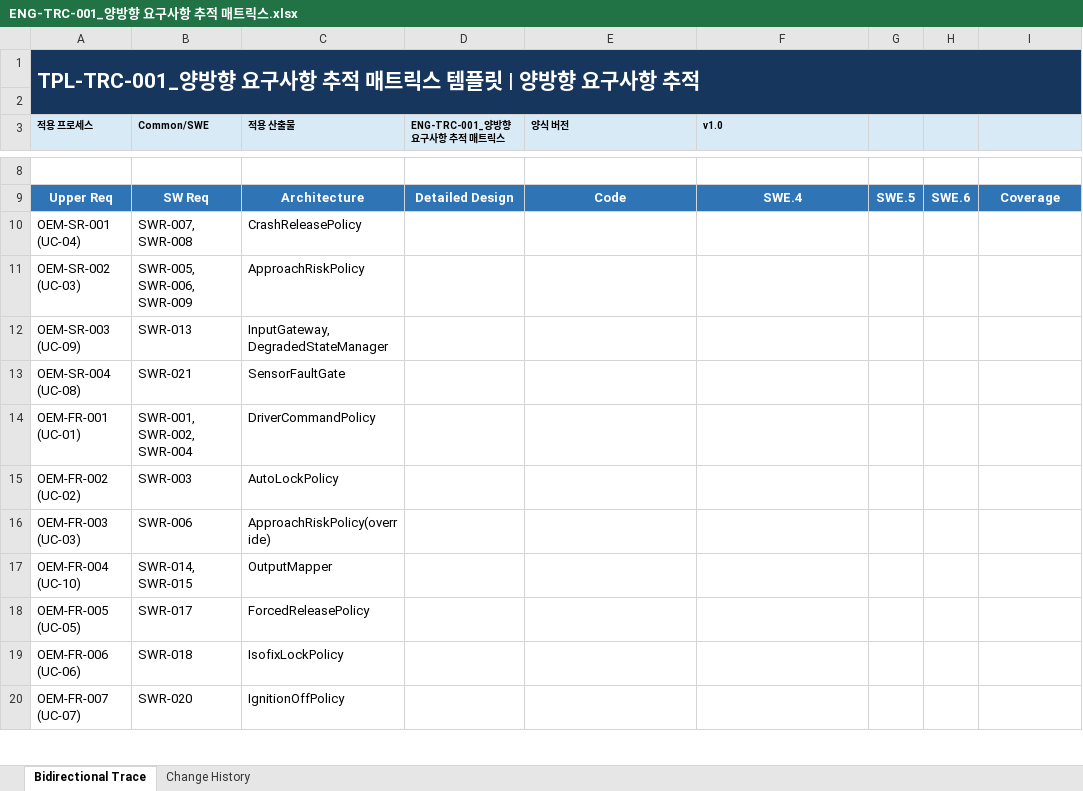
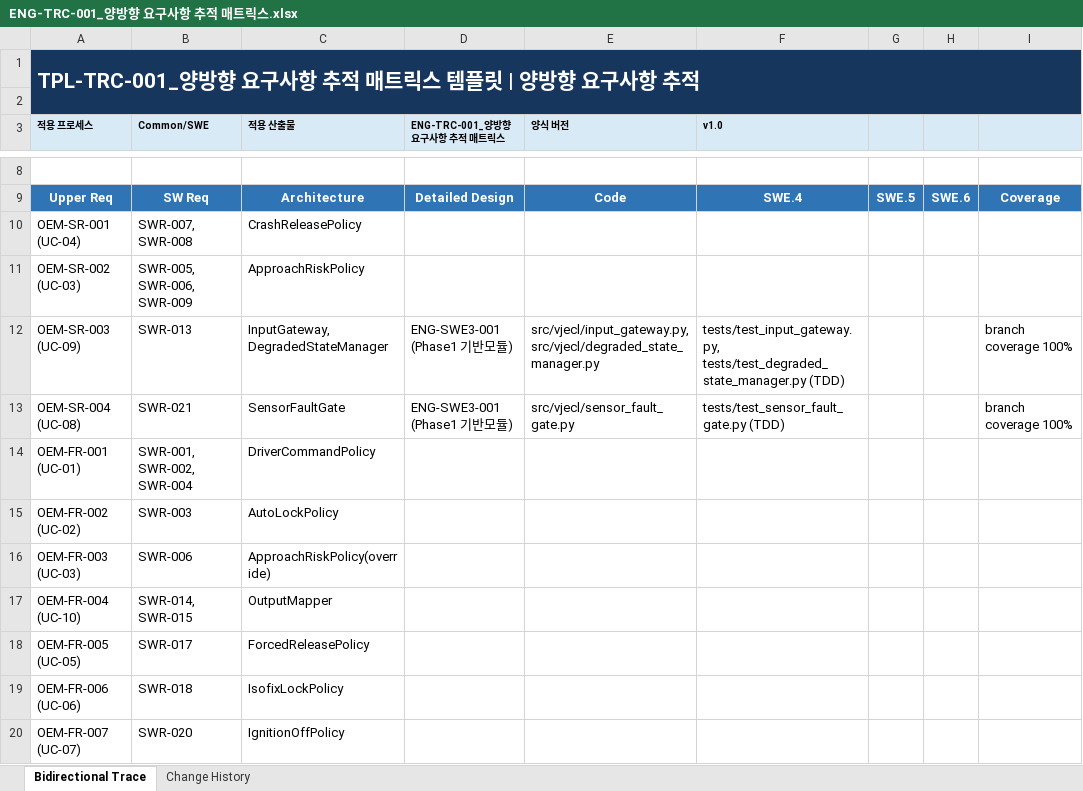
Before and after one commit to wansiks83/NGV, an Excel workbook: 02_Tier/02_WorkProduct/doc/engineering/Traceability/ENG-TRC-001_양방향 요구사항 추적 매트릭스.xlsx, sheet Bidirectional Trace, drawn as a sheet; only a part is shown, gaps mark what is left out; values as stored, in another font and other column widths than the file's, no borders; table styles not drawn; the diff names each change by its address in the sheet, - before the commit and + after, or states it on an @@ line.

```diff
--- a/02_Tier/02_WorkProduct/doc/engineering/Traceability/ENG-TRC-001_양방향 요구사항 추적 매트릭스.xlsx (sheet Bidirectional Trace)
+++ b/02_Tier/02_WorkProduct/doc/engineering/Traceability/ENG-TRC-001_양방향 요구사항 추적 매트릭스.xlsx (sheet Bidirectional Trace)
-D12:D13 (ENG-TRC-001_양방향 요구사항 추적 매트릭스): (empty)
+D12:D13 (ENG-TRC-001_양방향 요구사항 추적 매트릭스): ENG-SWE3-001 (Phase1 기반모듈)
-E12 (양식 버전): (empty)
+E12 (양식 버전): src/vjecl/input_gateway.py, src/vjecl/degraded_state_manager.py
-F12 (v1.0): (empty)
+F12 (v1.0): tests/test_input_gateway.py, tests/test_degraded_state_manager.py (TDD)
-I12:I13: (empty)
+I12:I13: branch coverage 100%
-E13 (양식 버전): (empty)
+E13 (양식 버전): src/vjecl/sensor_fault_gate.py
-F13 (v1.0): (empty)
+F13 (v1.0): tests/test_sensor_fault_gate.py (TDD)
```
Also changed, not shown: 9 other files.
